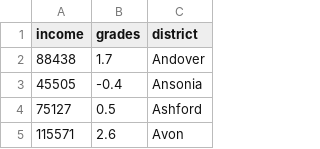
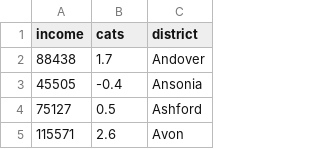
Before and after one commit to ianhay/highcharts-scatter-csv, a CSV file: data-scatter.csv, drawn as a sheet; only a part is shown.

Commit message:
Update data-scatter.csv

```diff
--- a/data-scatter.csv
+++ b/data-scatter.csv
@@ -1,2 +1,2 @@
-income,grades,district
+income,cats,district
 88438,1.7,Andover
```
